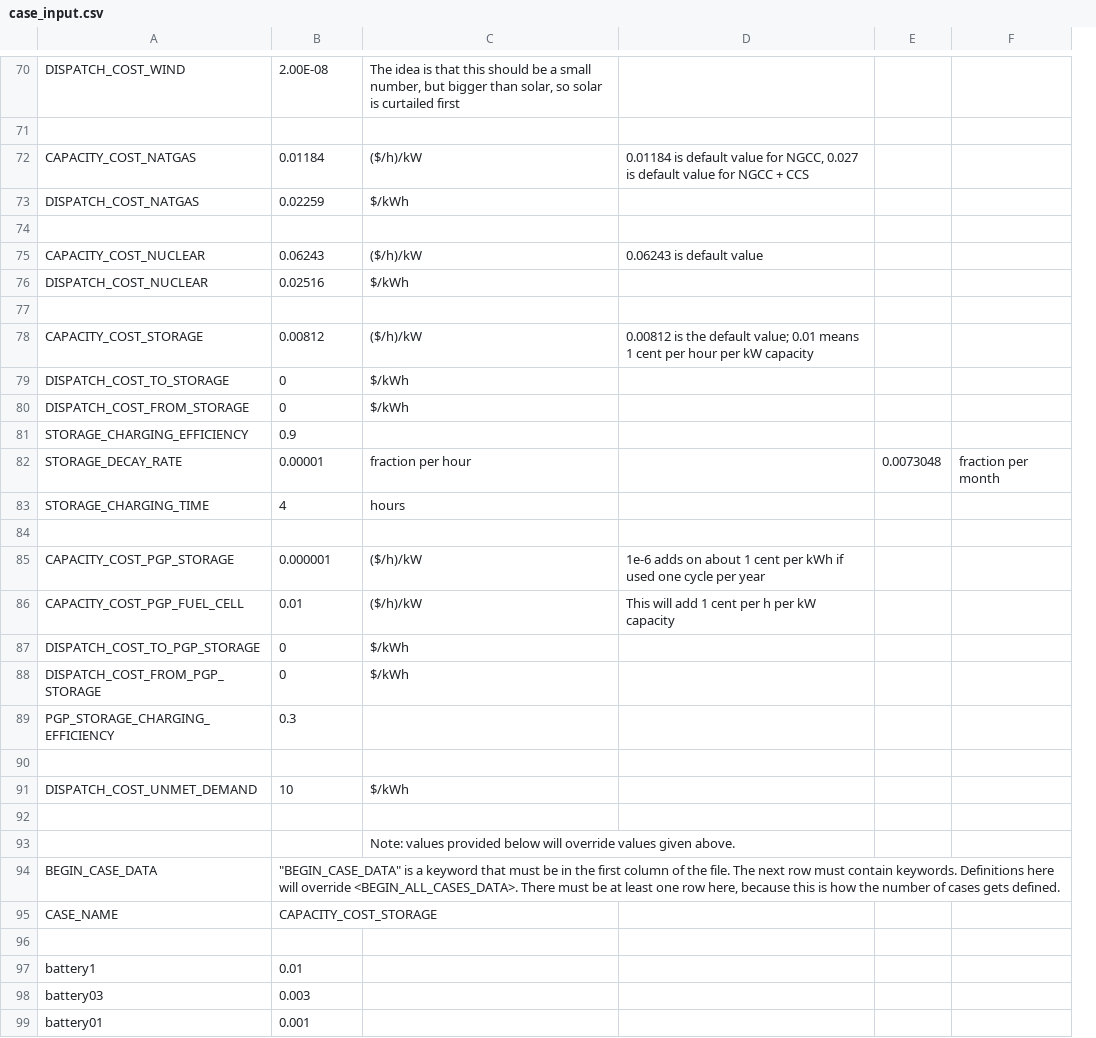
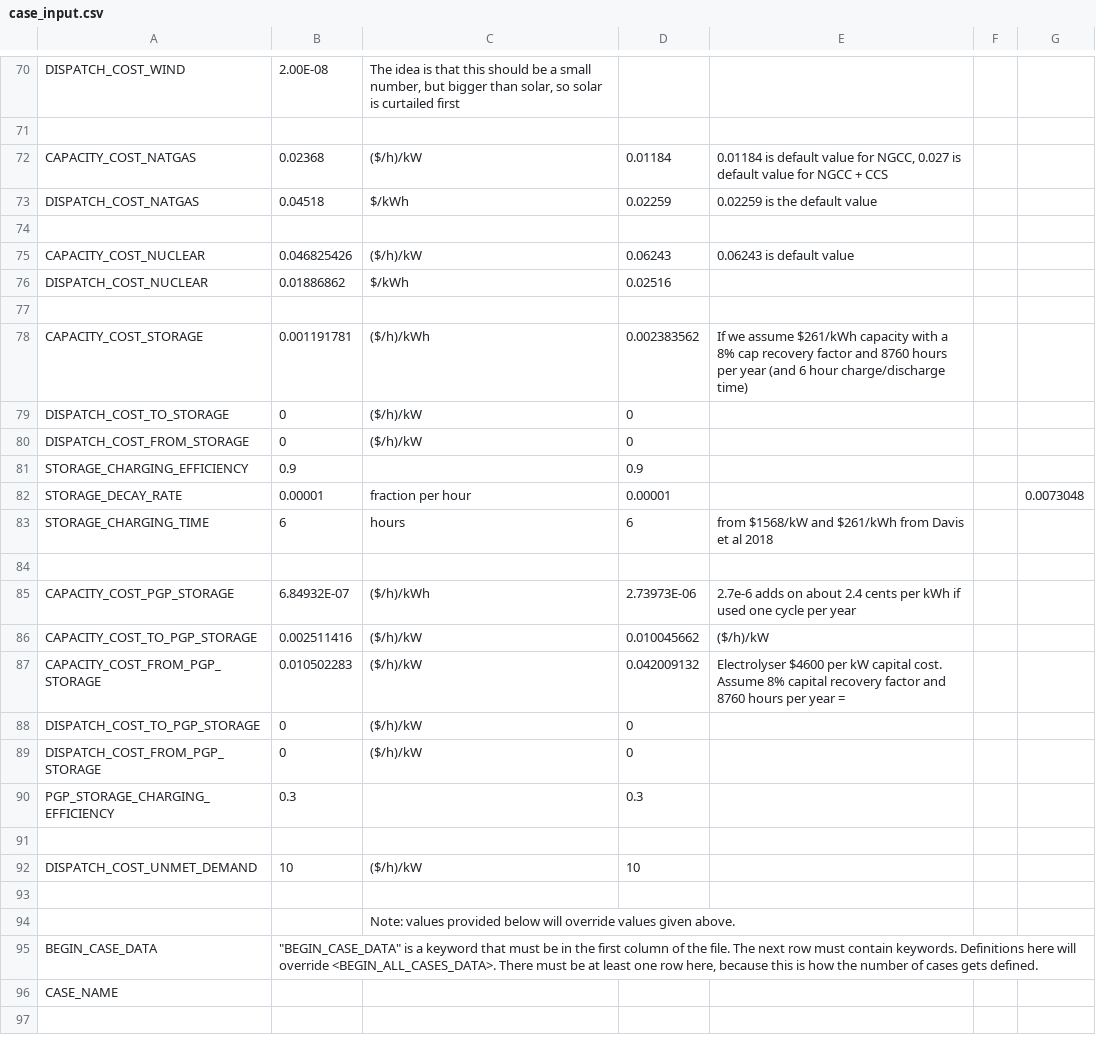
Before and after one commit to ClabEnergyProject/SEM-1, a CSV file: case_input.csv, drawn as a sheet; only a part is shown, gaps mark what is left out; removed rows and columns are numbered as before the commit, all else as after; the diff covers the shown part only; the diff names each change by its address in the sheet, - before the commit and + after, or states it on an @@ line.

```diff
--- a/case_input.csv
+++ b/case_input.csv
-column D, rows 72-85: 0.01184 is default value for NGCC, 0.027 is default value for NGCC + CCS |  |  | 0.06243 is default value |  |  | 0.00812 is the default value; 0.01 means 1 cent per hour per kW capacity |  |  |  |  |  |  | 1e-6 adds on about 1 cent per kWh if used one cycle per year
+column D, rows 72-85: 0.01184 | 0.02259 |  | 0.06243 | 0.02516 |  | 0.002383562 | 0 | 0 | 0.9 | 0.00001 | 6 |  | 2.73973E-06; rows 88-92: 0 | 0 | 0.3 |  | 10
+column E, rows 72-85: 0.01184 is default value for NGCC, 0.027 is default value for NGCC + CCS | 0.02259 is the default value |  | 0.06243 is default value |  |  | If we assume $261/kWh capacity with a 8% cap recovery factor and 8760 hours per year (and 6 hour charge/discharge time) |  |  |  |  | from $1568/kW and $261/kWh from Davis et al 2018 |  | 2.7e-6 adds on about 2.4 cents per kWh if used one cycle per year
+column F, empty
-column F, row 82: fraction per month
-B72: 0.01184
+B72: 0.02368
-B73: 0.02259
+B73: 0.04518
-B75: 0.06243
+B75: 0.046825426
-B76: 0.02516
+B76: 0.01886862
-B78: 0.00812
+B78: 0.001191781
-C78: ($/h)/kW
+C78: ($/h)/kWh
-C79:C80: $/kWh
+C79:C80: ($/h)/kW
-B83: 4
+B83: 6
-B85: 0.000001
+B85: 6.84932E-07
-C85: ($/h)/kW
+C85: ($/h)/kWh
-row 86: CAPACITY_COST_PGP_FUEL_CELL | 0.01 | ($/h)/kW | This will add 1 cent per h per kW capacity
+row 86: CAPACITY_COST_TO_PGP_STORAGE | 0.002511416 | ($/h)/kW | 0.010045662 | ($/h)/kW
+row 87: CAPACITY_COST_FROM_PGP_STORAGE | 0.010502283 | ($/h)/kW | 0.042009132 | Electrolyser $4600 per kW capital cost. Assume 8% capital recovery factor and 8760 hours per year =
-C88:C89: $/kWh
+C88:C89: ($/h)/kW
-C92: $/kWh
+C92: ($/h)/kW
-B96: CAPACITY_COST_STORAGE
+B96: (empty)
-row 97: battery1 | 0.01
-row 98: battery03 | 0.003
-row 99: battery01 | 0.001
```
Also changed, not shown: 1 added row, 1 removed row and 3 edited cells elsewhere in this file, 3 other files.
